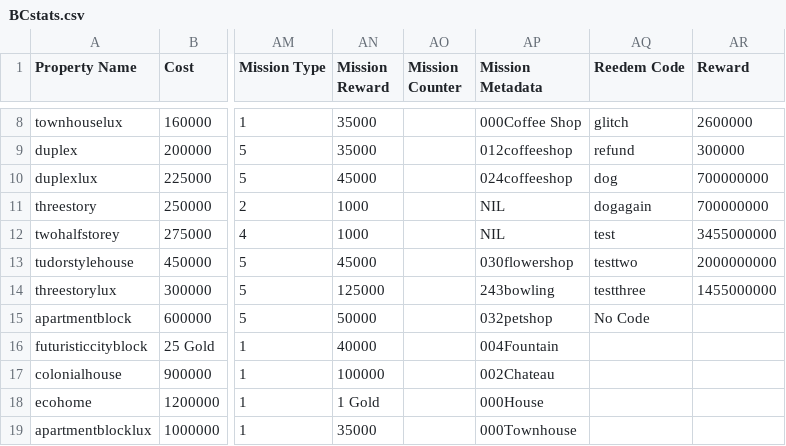
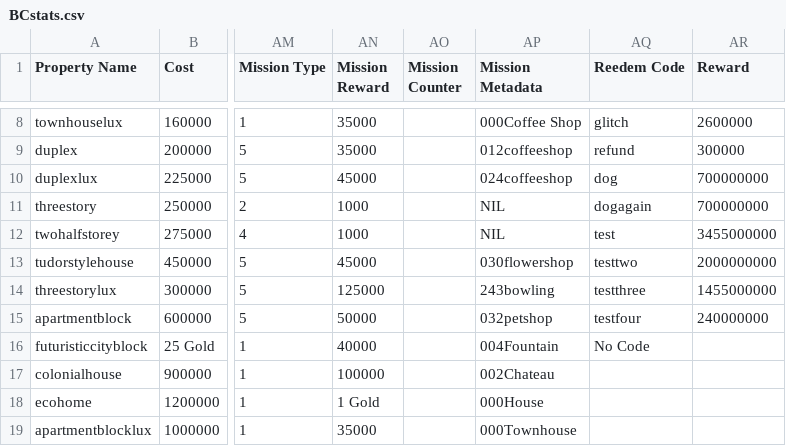
Before and after one commit to Zaiqin/ZQStudios, a CSV file: BCstats.csv, drawn as a sheet; only a part is shown, gaps mark what is left out; the diff names each change by its address in the sheet, - before the commit and + after, or states it on an @@ line.

Commit message:
Update BCstats.csv

```diff
--- a/BCstats.csv
+++ b/BCstats.csv
-AQ15 (Reedem Code): No Code
+AQ15 (Reedem Code): testfour
-AR15 (Reward): (empty)
+AR15 (Reward): 240000000
-AQ16 (Reedem Code): (empty)
+AQ16 (Reedem Code): No Code
```
